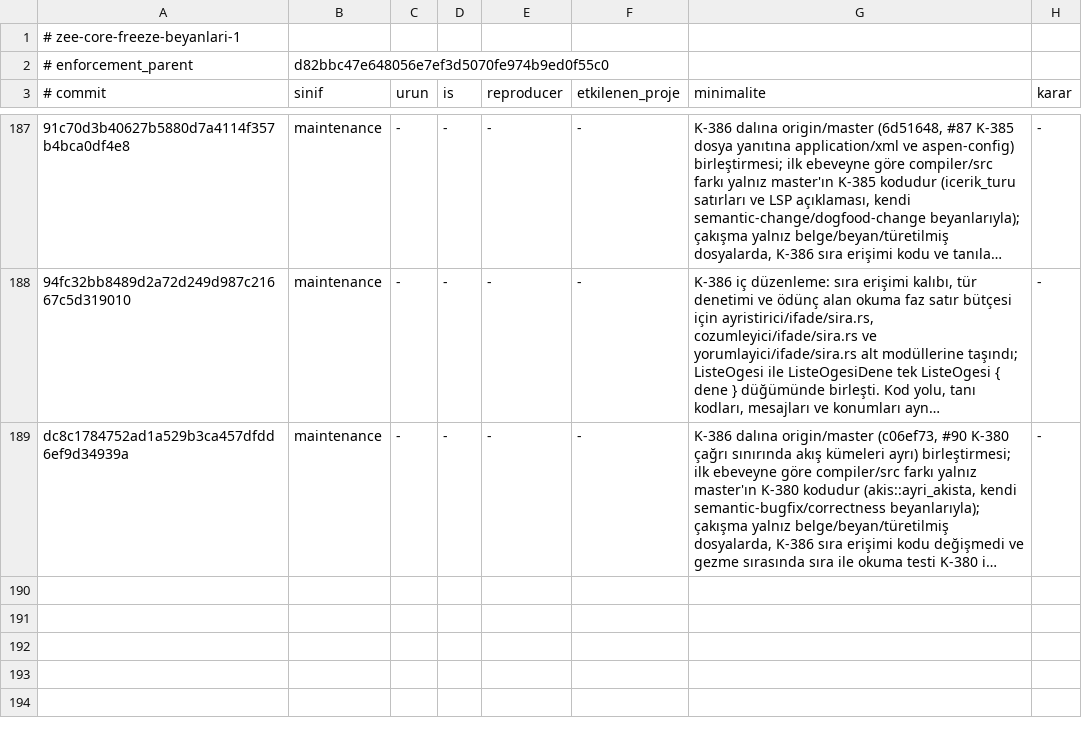
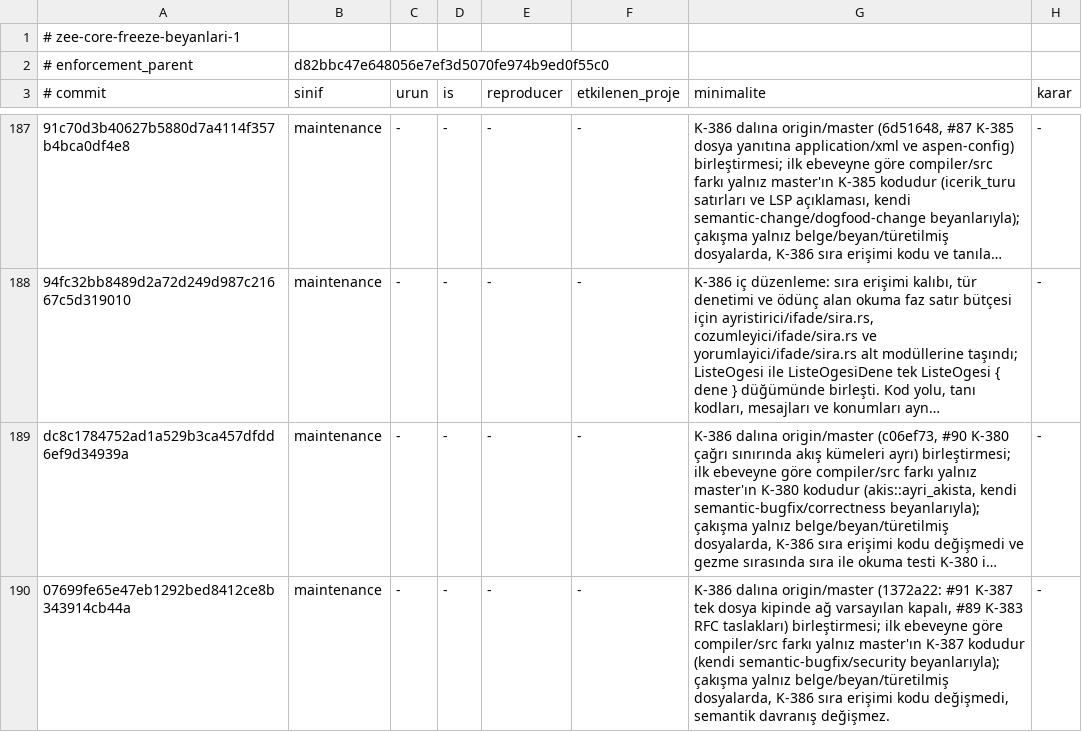
Before and after one commit to merbay-erp/zee, a TSV file: docs/core-freeze-beyanlari-v1.tsv, drawn as a sheet; only a part is shown, gaps mark what is left out; long unchanged cells end in …; the diff names each change by its address in the sheet, - before the commit and + after, or states it on an @@ line.

```diff
--- a/docs/core-freeze-beyanlari-v1.tsv
+++ b/docs/core-freeze-beyanlari-v1.tsv
+row 190: 07699fe65e47eb1292bed8412ce8b343914cb44a | maintenance | - | - | - | - | K-386 dalına origin/master (1372a22: #91 K-387 tek dosya kipinde ağ varsayılan kapalı, #89 K-383 RFC taslakları) birleştirmesi; ilk ebeveyne göre compiler/src farkı yalnız master'ın K-387 kodudur (kendi semantic-bugfix/security beyanlarıyla); çakışma yalnız belge/beyan/türetilmiş dosyalarda, K-386 sıra erişimi kodu değişmedi, semantik davranış değişmez. | -
```
Also changed, not shown: docs/compiler-degisiklik-beyanlari-v1.tsv, 1 other file.
